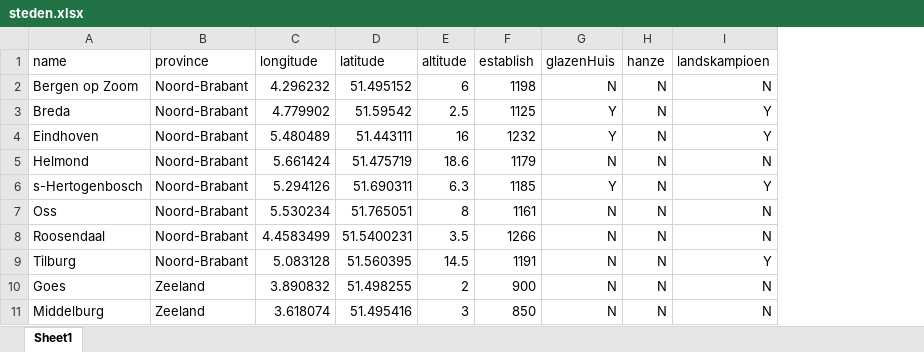
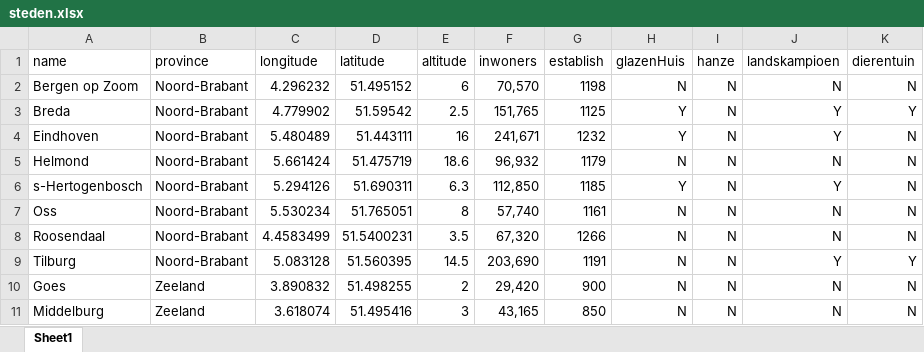
Before and after one commit to QuintenVanDinther/QuintenVanDinther.github.io, an Excel workbook: JetlagNL/steden.xlsx, sheet Sheet1, drawn as a sheet; only a part is shown; values as stored, in another font and other column widths than the file's, no borders; table styles not drawn; the diff names each change by its address in the sheet, - before the commit and + after, or states it on an @@ line.

```diff
--- a/JetlagNL/steden.xlsx (sheet Sheet1)
+++ b/JetlagNL/steden.xlsx (sheet Sheet1)
+column F (inwoners), rows 2-11: 70,570 | 151,765 | 241,671 | 96,932 | 112,850 | 57,740 | 67,320 | 203,690 | 29,420 | 43,165
+column K (dierentuin), rows 2-11: N | Y | N | N | N | N | N | Y | N | N
```
Also changed, not shown: 3 other files.
